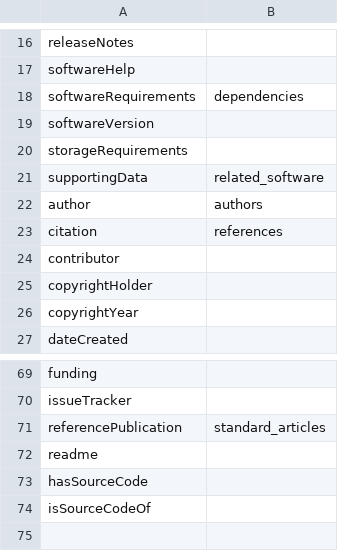
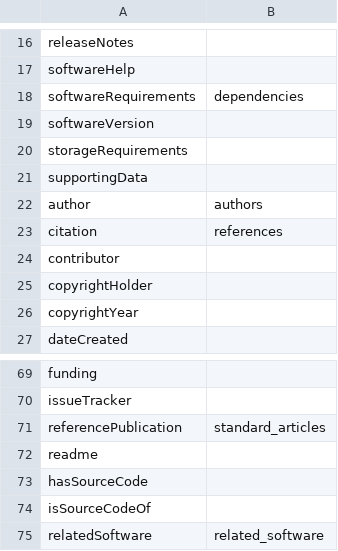
Before and after one commit to codemeta/codemeta, a CSV file: crosswalks/swMATH.csv, drawn as a sheet; only a part is shown, gaps mark what is left out.

Commit message:
creating a new term for related software

```diff
--- a/crosswalks/swMATH.csv
+++ b/crosswalks/swMATH.csv
@@ -20,3 +20,3 @@ softwareVersion,
 storageRequirements,
-supportingData,related_software
+supportingData,
 author,authors
@@ -74 +74,2 @@ hasSourceCode,
 isSourceCodeOf,
+relatedSoftware,related_software
```
